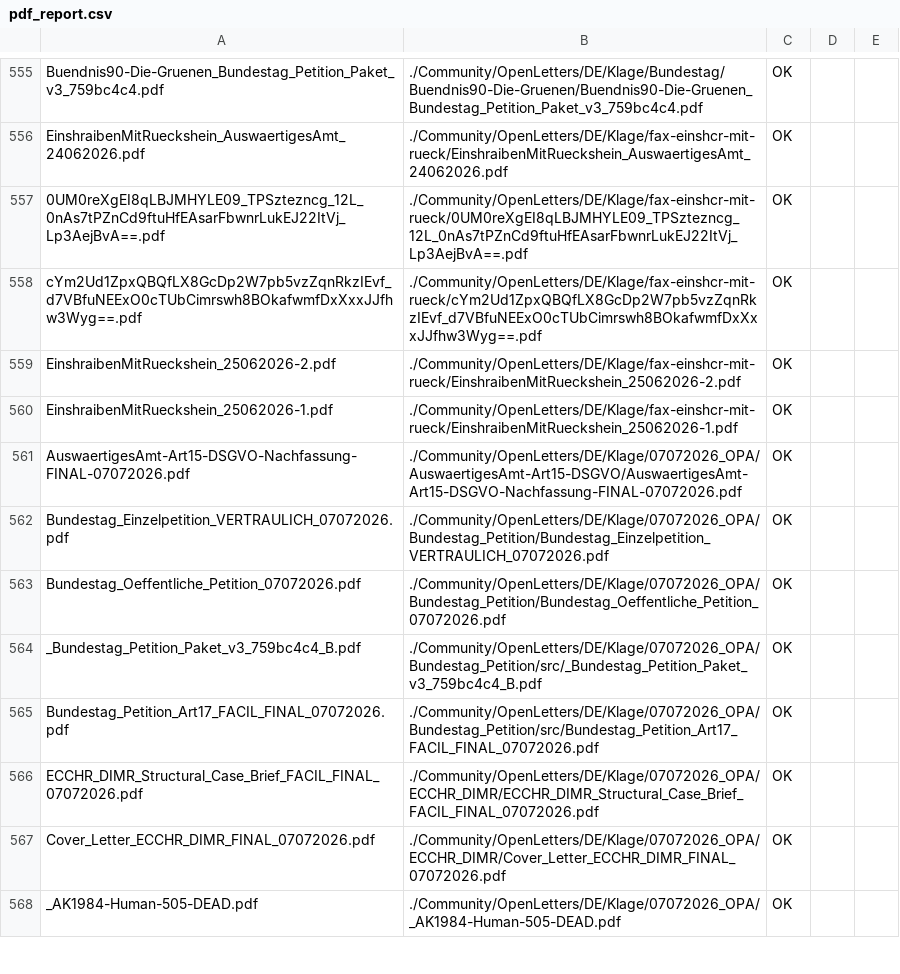
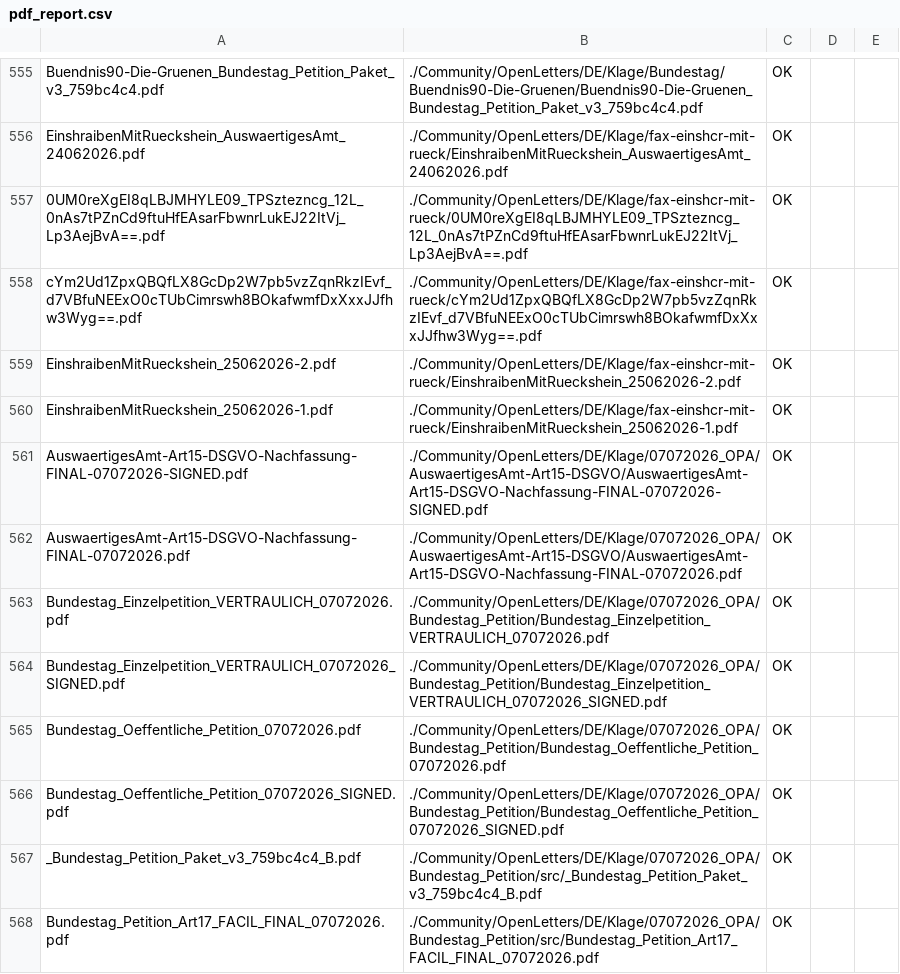
Before and after one commit to skovnats/SVE-Systemic-Verification-Engineering, a CSV file: pdf_report.csv, drawn as a sheet; only a part is shown, gaps mark what is left out; the shorter side is filled out with more unchanged rows; the diff covers the shown part only.

```diff
--- a/pdf_report.csv
+++ b/pdf_report.csv
@@ -560,5 +560,8 @@
 "EinshraibenMitRueckshein_25062026-1.pdf","./Community/OpenLetters/DE/Klage/fax-einshcr-mit-rueck/EinshraibenMitRueckshein_25062026-1.pdf","OK"
+"AuswaertigesAmt-Art15-DSGVO-Nachfassung-FINAL-07072026-SIGNED.pdf","./Community/OpenLetters/DE/Klage/07072026_OPA/AuswaertigesAmt-Art15-DSGVO/AuswaertigesAmt-Art15-DSGVO-Nachfassung-FINAL-07072026-SIGNED.pdf","OK"
 "AuswaertigesAmt-Art15-DSGVO-Nachfassung-FINAL-07072026.pdf","./Community/OpenLetters/DE/Klage/07072026_OPA/AuswaertigesAmt-Art15-DSGVO/AuswaertigesAmt-Art15-DSGVO-Nachfassung-FINAL-07072026.pdf","OK"
 "Bundestag_Einzelpetition_VERTRAULICH_07072026.pdf","./Community/OpenLetters/DE/Klage/07072026_OPA/Bundestag_Petition/Bundestag_Einzelpetition_VERTRAULICH_07072026.pdf","OK"
+"Bundestag_Einzelpetition_VERTRAULICH_07072026_SIGNED.pdf","./Community/OpenLetters/DE/Klage/07072026_OPA/Bundestag_Petition/Bundestag_Einzelpetition_VERTRAULICH_07072026_SIGNED.pdf","OK"
 "Bundestag_Oeffentliche_Petition_07072026.pdf","./Community/OpenLetters/DE/Klage/07072026_OPA/Bundestag_Petition/Bundestag_Oeffentliche_Petition_07072026.pdf","OK"
+"Bundestag_Oeffentliche_Petition_07072026_SIGNED.pdf","./Community/OpenLetters/DE/Klage/07072026_OPA/Bundestag_Petition/Bundestag_Oeffentliche_Petition_07072026_SIGNED.pdf","OK"
 "_Bundestag_Petition_Paket_v3_759bc4c4_B.pdf","./Community/OpenLetters/DE/Klage/07072026_OPA/Bundestag_Petition/src/_Bundestag_Petition_Paket_v3_759bc4c4_B.pdf","OK"
```
Also changed, not shown: 5 added rows and 1 removed row elsewhere in this file, 10 other files.
